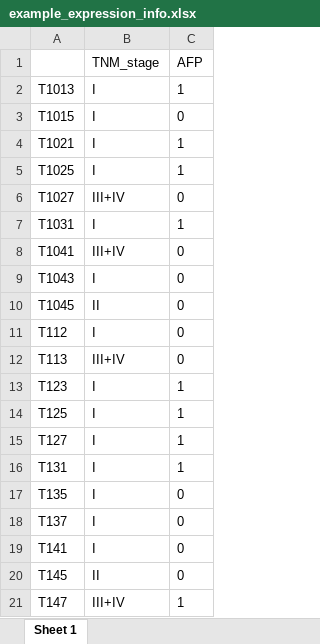
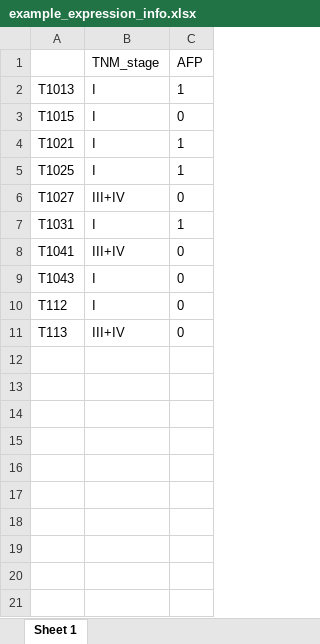
Before and after one commit to nhu-github/shiny, an Excel workbook: example/example_expression_info.xlsx, sheet Sheet 1, drawn as a sheet; values as stored, in another font and other column widths than the file's, no borders; the diff names each change by its address in the sheet, - before the commit and + after, or states it on an @@ line.

```diff
--- a/example/example_expression_info.xlsx (sheet Sheet 1)
+++ b/example/example_expression_info.xlsx (sheet Sheet 1)
-row 10: T1045 | II | 0
-row 13: T123 | I | 1
-row 14: T125 | I | 1
-row 15: T127 | I | 1
-row 16: T131 | I | 1
-row 17: T135 | I | 0
-row 18: T137 | I | 0
-row 19: T141 | I | 0
-row 20: T145 | II | 0
-row 21: T147 | III+IV | 1
```
Also changed, not shown: 2 other files.
